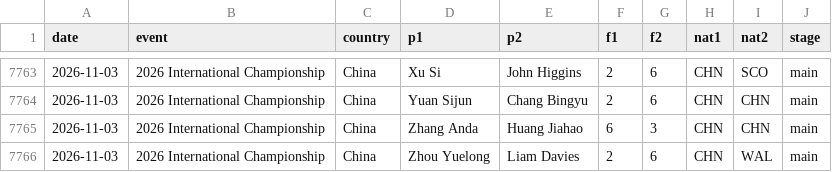
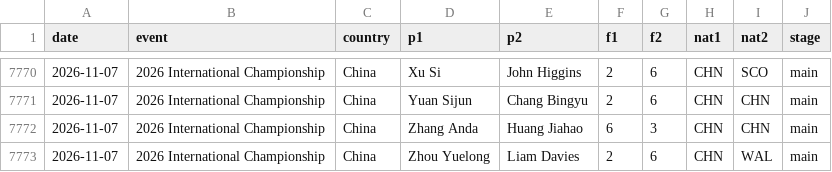
Before and after one commit to SnookerByNumbers/snooker-model, a CSV file: data/matches.csv, drawn as a sheet; only a part is shown, gaps mark what is left out; the diff covers the shown part only.

```diff
--- a/data/matches.csv
+++ b/data/matches.csv
@@ -7763,4 +7770,4 @@ date,event,country,p1,p2,f1,f2,nat1,nat2,stage
-2026-11-03,2026 International Championship,China,Xu Si,John Higgins,2,6,CHN,SCO,main
-2026-11-03,2026 International Championship,China,Yuan Sijun,Chang Bingyu,2,6,CHN,CHN,main
-2026-11-03,2026 International Championship,China,Zhang Anda,Huang Jiahao,6,3,CHN,CHN,main
-2026-11-03,2026 International Championship,China,Zhou Yuelong,Liam Davies,2,6,CHN,WAL,main
+2026-11-07,2026 International Championship,China,Xu Si,John Higgins,2,6,CHN,SCO,main
+2026-11-07,2026 International Championship,China,Yuan Sijun,Chang Bingyu,2,6,CHN,CHN,main
+2026-11-07,2026 International Championship,China,Zhang Anda,Huang Jiahao,6,3,CHN,CHN,main
+2026-11-07,2026 International Championship,China,Zhou Yuelong,Liam Davies,2,6,CHN,WAL,main
```
Also changed, not shown: 7 added rows and 49 edited cells elsewhere in this file, data/centuries.csv, 17 other files.
